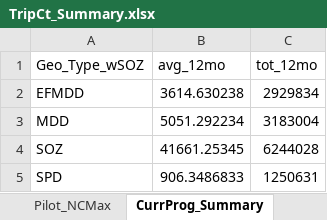
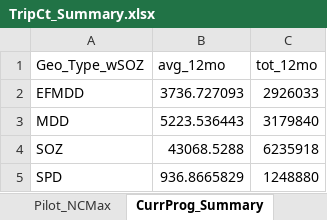
Before and after one commit to kaye2929/APP, an Excel workbook: output/files/TripCt_Summary.xlsx, sheet CurrProg_Summary, drawn as a sheet; values as stored, in another font and other column widths than the file's, no borders; the diff names each change by its address in the sheet, - before the commit and + after, or states it on an @@ line.

```diff
--- a/output/files/TripCt_Summary.xlsx (sheet CurrProg_Summary)
+++ b/output/files/TripCt_Summary.xlsx (sheet CurrProg_Summary)
-B2 (avg_12mo): 3614.630238
+B2 (avg_12mo): 3736.727093
-C2 (tot_12mo): 2929834
+C2 (tot_12mo): 2926033
-B3 (avg_12mo): 5051.292234
+B3 (avg_12mo): 5223.536443
-C3 (tot_12mo): 3183004
+C3 (tot_12mo): 3179840
-B4 (avg_12mo): 41661.25345
+B4 (avg_12mo): 43068.5288
-C4 (tot_12mo): 6244028
+C4 (tot_12mo): 6235918
-B5 (avg_12mo): 906.3486833
+B5 (avg_12mo): 936.8665829
-C5 (tot_12mo): 1250631
+C5 (tot_12mo): 1248880
```
Also changed, not shown: output/files/API_BirdWheels_Summary.xlsx, 27 other files.
